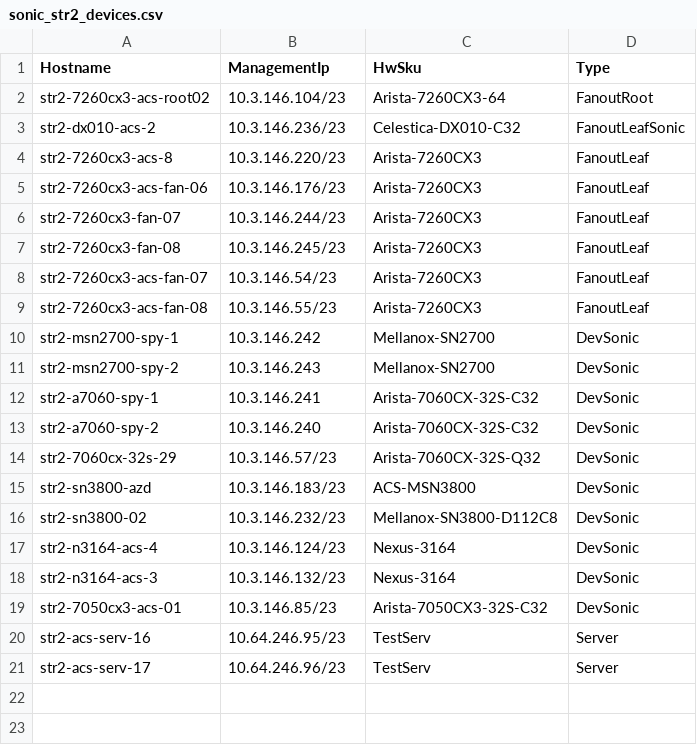
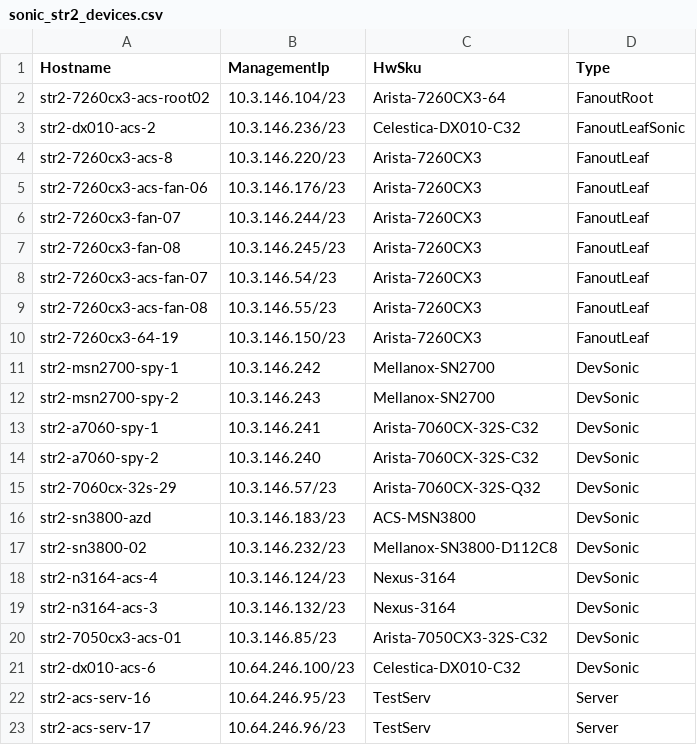
Before and after one commit to neethajohn/sonic-mgmt, a CSV file: ansible/files/sonic_str2_devices.csv, drawn as a sheet.

```diff
--- a/ansible/files/sonic_str2_devices.csv
+++ b/ansible/files/sonic_str2_devices.csv
@@ -9,2 +9,3 @@ str2-7260cx3-acs-fan-07,10.3.146.54/23,Arista-7260CX3,FanoutLeaf
 str2-7260cx3-acs-fan-08,10.3.146.55/23,Arista-7260CX3,FanoutLeaf
+str2-7260cx3-64-19,10.3.146.150/23,Arista-7260CX3,FanoutLeaf
 str2-msn2700-spy-1,10.3.146.242,Mellanox-SN2700,DevSonic
@@ -19,2 +20,3 @@ str2-n3164-acs-3,10.3.146.132/23,Nexus-3164,DevSonic
 str2-7050cx3-acs-01,10.3.146.85/23,Arista-7050CX3-32S-C32,DevSonic
+str2-dx010-acs-6,10.64.246.100/23,Celestica-DX010-C32,DevSonic
 str2-acs-serv-16,10.64.246.95/23,TestServ,Server
```
Also changed, not shown: ansible/files/sonic_str2_links.csv, ansible/files/sonic_str_links.csv, 4 other files.
